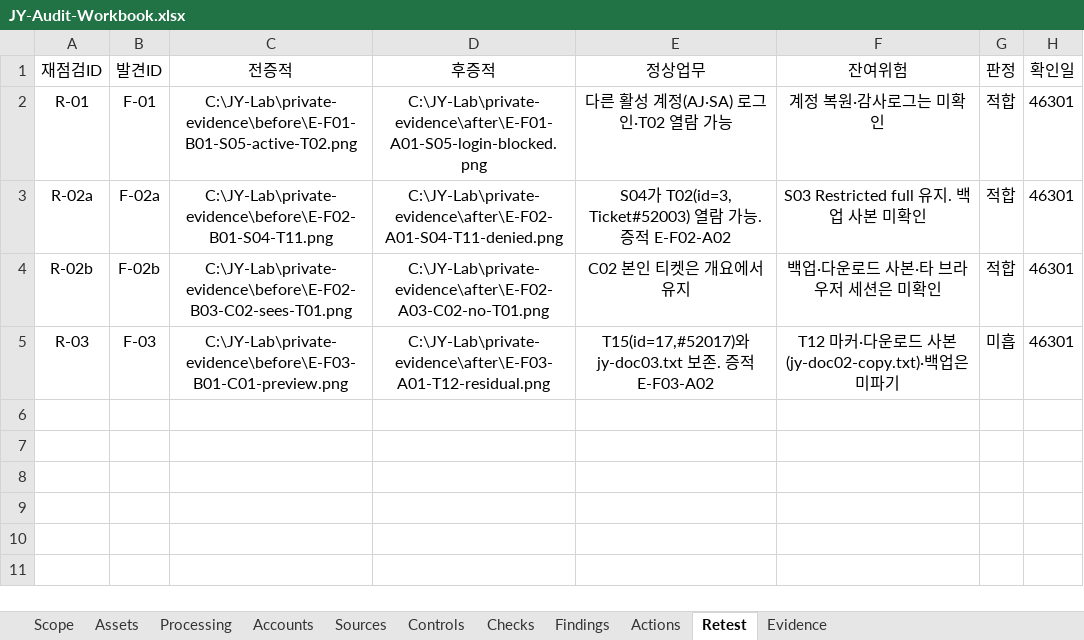
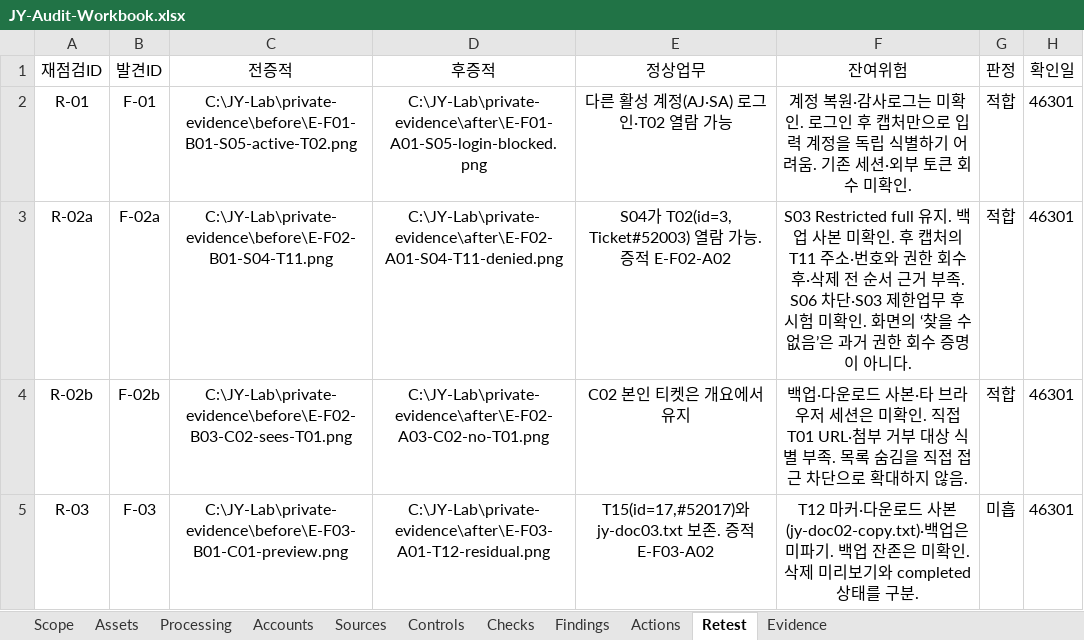
Before and after one commit to jxxnk/JY-Group-Privacy-Audit, an Excel workbook: reports/JY-Audit-Workbook.xlsx, sheet Retest, drawn as a sheet; values as stored, in another font and other column widths than the file's, no borders; table styles not drawn; the diff names each change by its address in the sheet, - before the commit and + after, or states it on an @@ line.

Commit message:
docs: record 2026-10-15 retest limits

```diff
--- a/reports/JY-Audit-Workbook.xlsx (sheet Retest)
+++ b/reports/JY-Audit-Workbook.xlsx (sheet Retest)
-F2 (잔여위험): 계정 복원·감사로그는 미확인
+F2 (잔여위험): 계정 복원·감사로그는 미확인. 로그인 후 캡처만으로 입력 계정을 독립 식별하기 어려움. 기존 세션·외부 토큰 회수 미확인.
-F3 (잔여위험): …미확인
+F3 (잔여위험): …미확인. 후 캡처의 T11 주소·번호와 권한 회수 후·삭제 전 순서 근거 부족. S06 차단·S03 제한업무 후 시험 미확인. 화면의 ‘찾을 수 없음’은 과거 권한 회수 증명이 아니다.
-F4 (잔여위험): …미확인
+F4 (잔여위험): …미확인. 직접 T01 URL·첨부 거부 대상 식별 부족. 목록 숨김을 직접 접근 차단으로 확대하지 않음.
-F5 (잔여위험): …미파기
+F5 (잔여위험): …미파기. 백업 잔존은 미확인. 삭제 미리보기와 completed 상태를 구분.
```
Also changed, not shown: sheet Actions, 2 other files.
